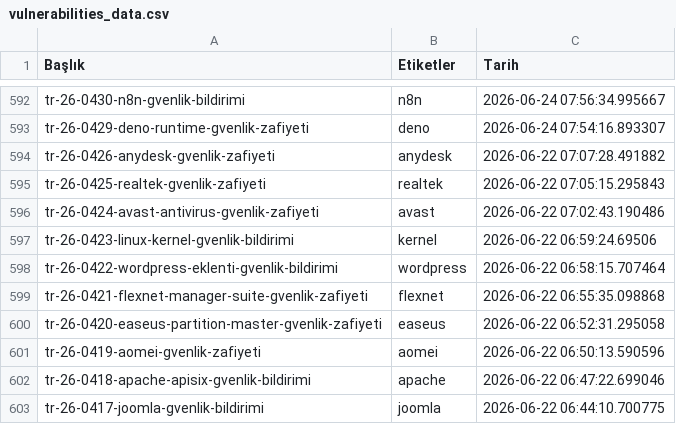
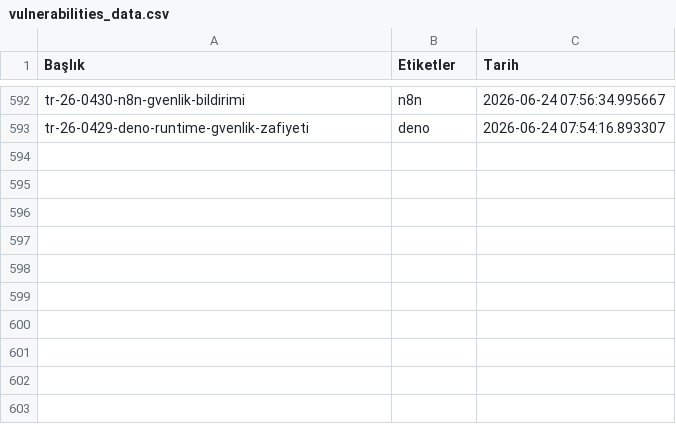
Before and after one commit to emregulerr/usom-zafiyet-panosu, a CSV file: output/vulnerabilities_data.csv, drawn as a sheet; only a part is shown, gaps mark what is left out.

```diff
--- a/output/vulnerabilities_data.csv
+++ b/output/vulnerabilities_data.csv
@@ -593,11 +593 @@ tr-26-0430-n8n-gvenlik-bildirimi,n8n,2026-06-24 07:56:34.995667
 tr-26-0429-deno-runtime-gvenlik-zafiyeti,deno,2026-06-24 07:54:16.893307
-tr-26-0426-anydesk-gvenlik-zafiyeti,anydesk,2026-06-22 07:07:28.491882
-tr-26-0425-realtek-gvenlik-zafiyeti,realtek,2026-06-22 07:05:15.295843
-tr-26-0424-avast-antivirus-gvenlik-zafiyeti,avast,2026-06-22 07:02:43.190486
-tr-26-0423-linux-kernel-gvenlik-bildirimi,kernel,2026-06-22 06:59:24.69506
-tr-26-0422-wordpress-eklenti-gvenlik-bildirimi,wordpress,2026-06-22 06:58:15.707464
-tr-26-0421-flexnet-manager-suite-gvenlik-zafiyeti,flexnet,2026-06-22 06:55:35.098868
-tr-26-0420-easeus-partition-master-gvenlik-zafiyeti,easeus,2026-06-22 06:52:31.295058
-tr-26-0419-aomei-gvenlik-zafiyeti,aomei,2026-06-22 06:50:13.590596
-tr-26-0418-apache-apisix-gvenlik-bildirimi,apache,2026-06-22 06:47:22.699046
-tr-26-0417-joomla-gvenlik-bildirimi,joomla,2026-06-22 06:44:10.700775
```
Also changed, not shown: 3 other files.
